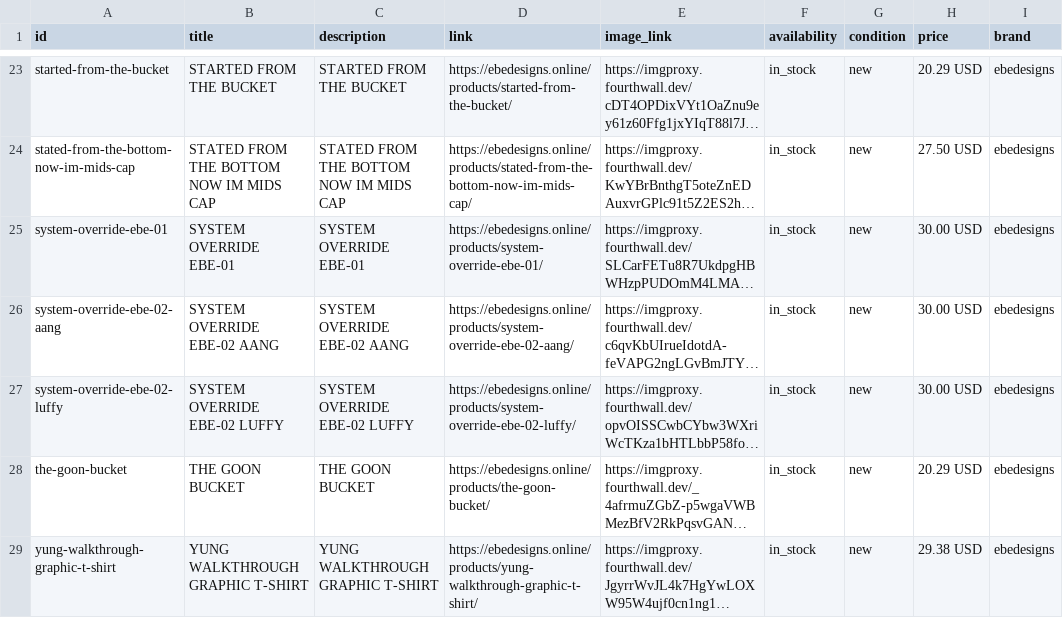
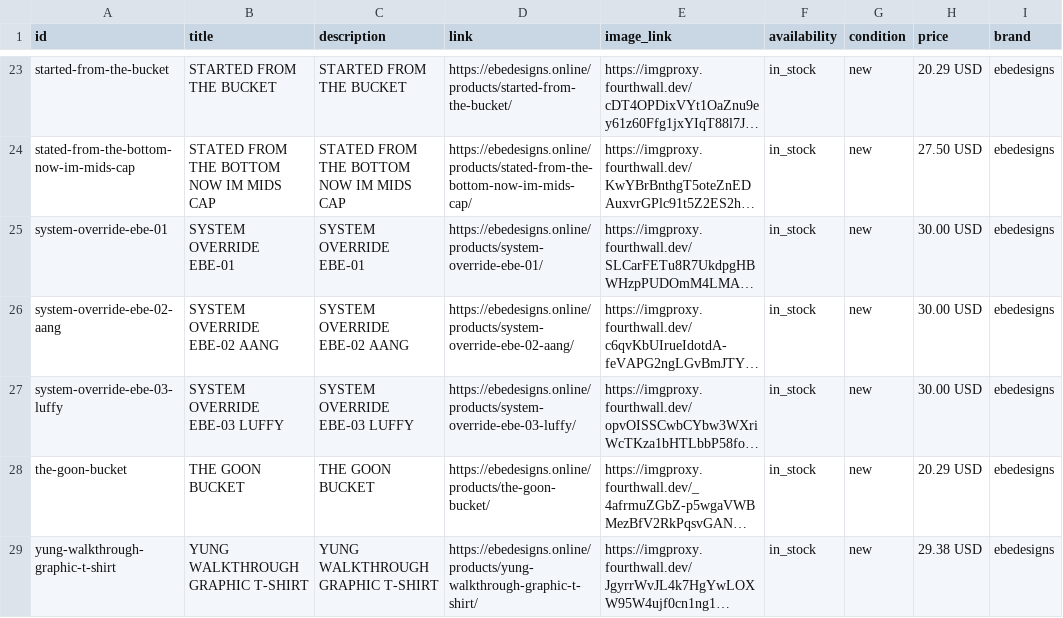
Before and after one commit to project-ashvector/marketmint-store, a CSV file: merchant-feed.csv, drawn as a sheet; only a part is shown, gaps mark what is left out; long unchanged cells end in …; the diff names each change by its address in the sheet, - before the commit and + after, or states it on an @@ line.

```diff
--- a/merchant-feed.csv
+++ b/merchant-feed.csv
-A27 (id): system-override-ebe-02-luffy
+A27 (id): system-override-ebe-03-luffy
-B27 (title): SYSTEM OVERRIDE EBE-02 LUFFY
+B27 (title): SYSTEM OVERRIDE EBE-03 LUFFY
-C27 (description): SYSTEM OVERRIDE EBE-02 LUFFY
+C27 (description): SYSTEM OVERRIDE EBE-03 LUFFY
-D27 (link): https://ebedesigns.online/products/system-override-ebe-02-luffy/
+D27 (link): https://ebedesigns.online/products/system-override-ebe-03-luffy/
```
Also changed, not shown: 48 other files.
